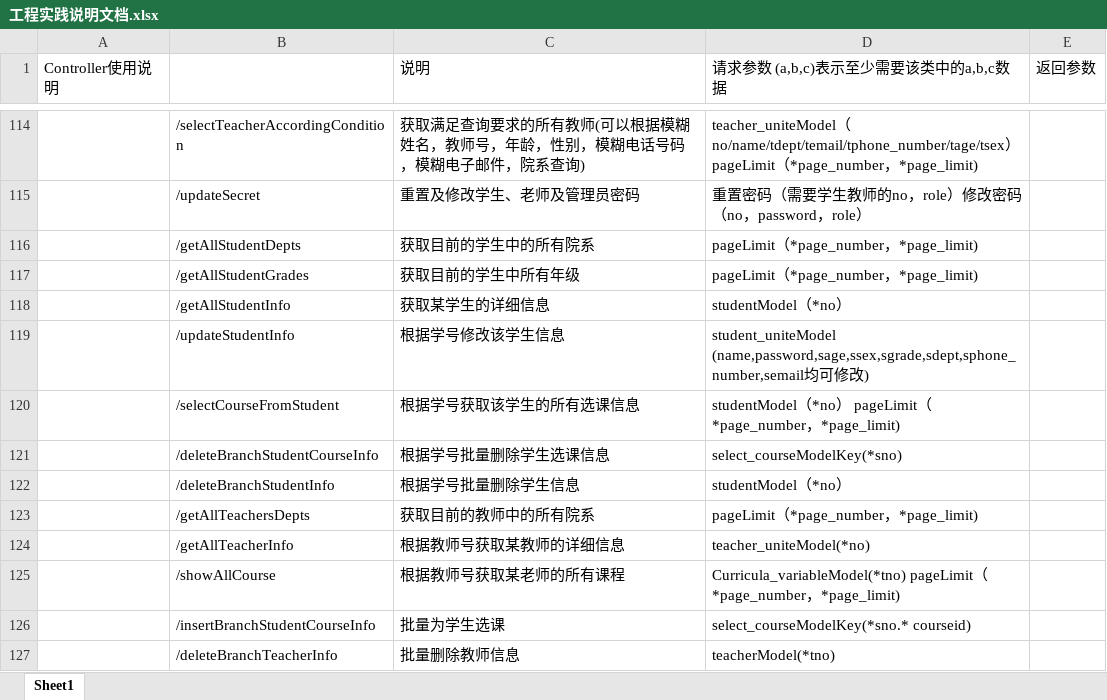
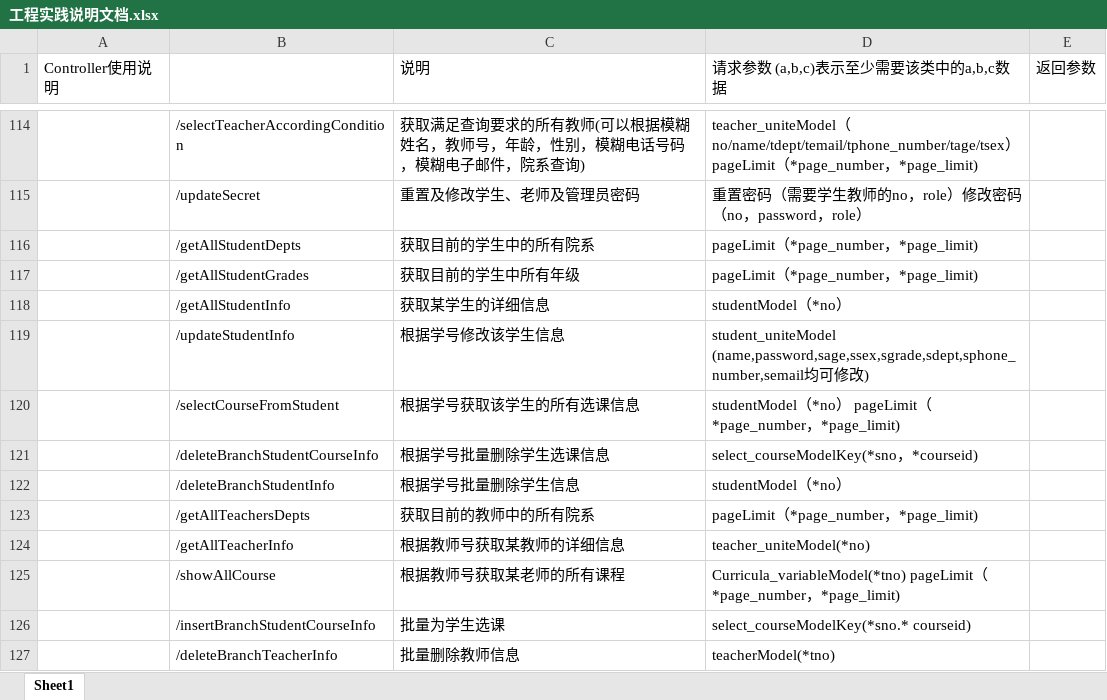
Before and after one commit to nainaiguang/sseoj, an Excel workbook: src/main/doc/工程实践说明文档.xlsx, sheet Sheet1, drawn as a sheet; only a part is shown, gaps mark what is left out; values as stored, in another font and other column widths than the file's, no borders; the diff names each change by its address in the sheet, - before the commit and + after, or states it on an @@ line.

```diff
--- a/src/main/doc/工程实践说明文档.xlsx (sheet Sheet1)
+++ b/src/main/doc/工程实践说明文档.xlsx (sheet Sheet1)
-D121 (请求参数 (a,b,c)表示至少需要该类中的a,b,c数据): select_courseModelKey(*sno)
+D121 (请求参数 (a,b,c)表示至少需要该类中的a,b,c数据): select_courseModelKey(*sno，*courseid)
```
Also changed, not shown: 2 other files.
